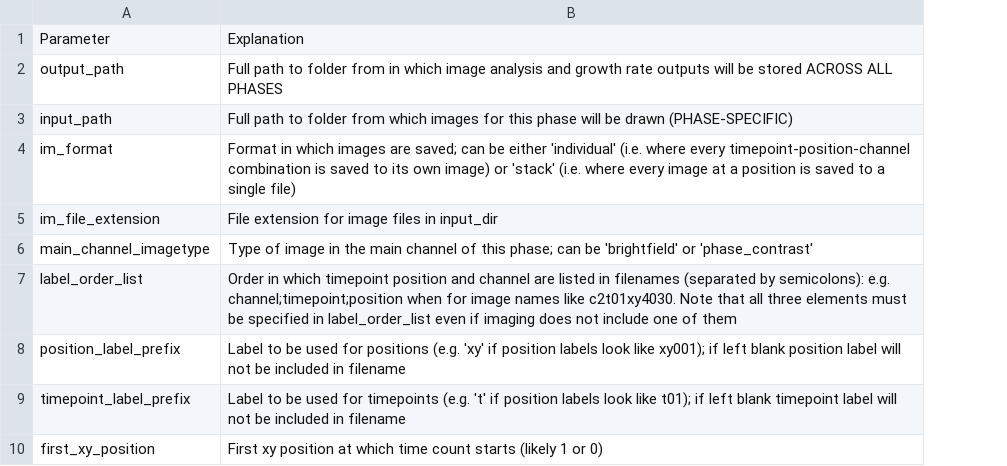
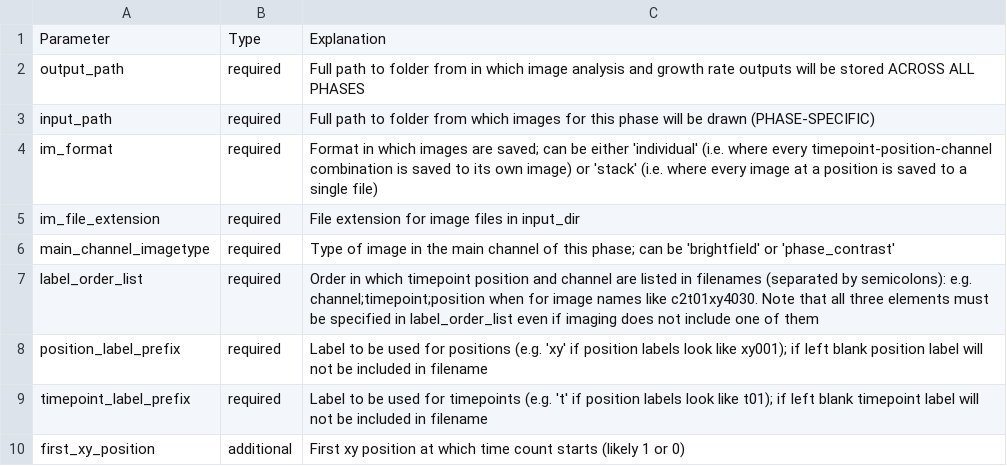
Before and after one commit to Siegallab/PIE, a CSV file: PIE_data/param_descriptions.csv, drawn as a sheet; only a part is shown; the diff names each change by its address in the sheet, - before the commit and + after, or states it on an @@ line.

Commit message:
Changed csv tables in doc to use csv-filter Directive from crate.sphinx.csv

```diff
--- a/PIE_data/param_descriptions.csv
+++ b/PIE_data/param_descriptions.csv
+column B, rows 1-10: Type | required | required | required | required | required | required | required | required | additional
```
Also changed, not shown: 2 other files.
